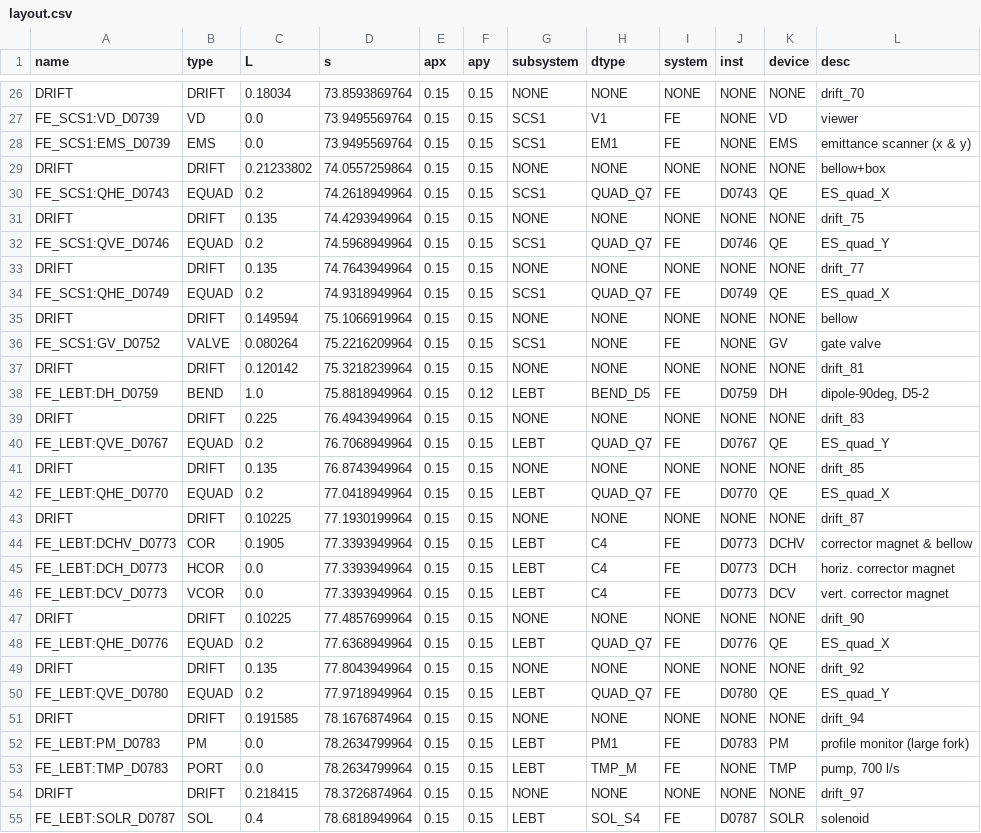
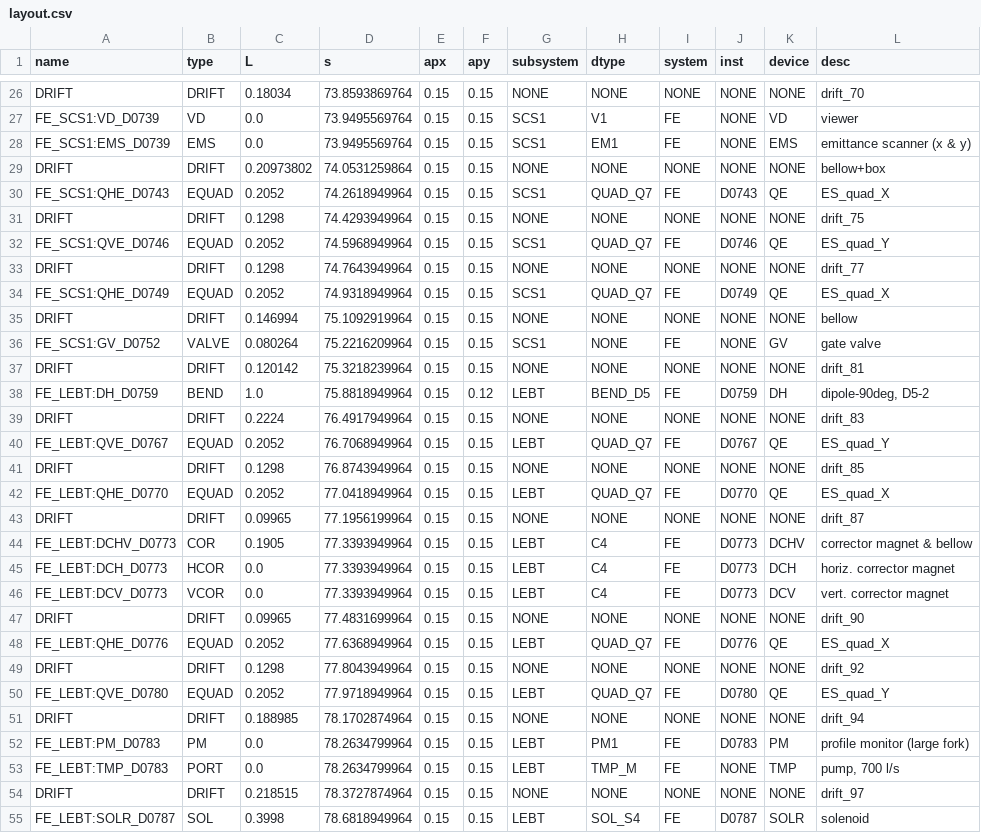
Before and after one commit to phantasy-project/phantasy, a CSV file: frib/LEBT/layout.csv, drawn as a sheet; only a part is shown, gaps mark what is left out; the diff covers the shown part only.

```diff
--- a/frib/LEBT/layout.csv
+++ b/frib/LEBT/layout.csv
@@ -28,9 +28,9 @@ FE_SCS1:VD_D0739,VD,0.0,73.9495569764,0.15,0.15,SCS1,V1,FE,NONE,VD,viewer
 FE_SCS1:EMS_D0739,EMS,0.0,73.9495569764,0.15,0.15,SCS1,EM1,FE,NONE,EMS,emittance scanner (x & y)
-DRIFT,DRIFT,0.21233802,74.0557259864,0.15,0.15,NONE,NONE,NONE,NONE,NONE,bellow+box
-FE_SCS1:QHE_D0743,EQUAD,0.2,74.2618949964,0.15,0.15,SCS1,QUAD_Q7,FE,D0743,QE,ES_quad_X
-DRIFT,DRIFT,0.135,74.4293949964,0.15,0.15,NONE,NONE,NONE,NONE,NONE,drift_75
-FE_SCS1:QVE_D0746,EQUAD,0.2,74.5968949964,0.15,0.15,SCS1,QUAD_Q7,FE,D0746,QE,ES_quad_Y
-DRIFT,DRIFT,0.135,74.7643949964,0.15,0.15,NONE,NONE,NONE,NONE,NONE,drift_77
-FE_SCS1:QHE_D0749,EQUAD,0.2,74.9318949964,0.15,0.15,SCS1,QUAD_Q7,FE,D0749,QE,ES_quad_X
-DRIFT,DRIFT,0.149594,75.1066919964,0.15,0.15,NONE,NONE,NONE,NONE,NONE,bellow
+DRIFT,DRIFT,0.20973802,74.0531259864,0.15,0.15,NONE,NONE,NONE,NONE,NONE,bellow+box
+FE_SCS1:QHE_D0743,EQUAD,0.2052,74.2618949964,0.15,0.15,SCS1,QUAD_Q7,FE,D0743,QE,ES_quad_X
+DRIFT,DRIFT,0.1298,74.4293949964,0.15,0.15,NONE,NONE,NONE,NONE,NONE,drift_75
+FE_SCS1:QVE_D0746,EQUAD,0.2052,74.5968949964,0.15,0.15,SCS1,QUAD_Q7,FE,D0746,QE,ES_quad_Y
+DRIFT,DRIFT,0.1298,74.7643949964,0.15,0.15,NONE,NONE,NONE,NONE,NONE,drift_77
+FE_SCS1:QHE_D0749,EQUAD,0.2052,74.9318949964,0.15,0.15,SCS1,QUAD_Q7,FE,D0749,QE,ES_quad_X
+DRIFT,DRIFT,0.146994,75.1092919964,0.15,0.15,NONE,NONE,NONE,NONE,NONE,bellow
 FE_SCS1:GV_D0752,VALVE,0.080264,75.2216209964,0.15,0.15,SCS1,NONE,FE,NONE,GV,gate valve
@@ -38,7 +38,7 @@ DRIFT,DRIFT,0.120142,75.3218239964,0.15,0.15,NONE,NONE,NONE,NONE,NONE,drift_81
 FE_LEBT:DH_D0759,BEND,1.0,75.8818949964,0.15,0.12,LEBT,BEND_D5,FE,D0759,DH,"dipole-90deg, D5-2"
-DRIFT,DRIFT,0.225,76.4943949964,0.15,0.15,NONE,NONE,NONE,NONE,NONE,drift_83
-FE_LEBT:QVE_D0767,EQUAD,0.2,76.7068949964,0.15,0.15,LEBT,QUAD_Q7,FE,D0767,QE,ES_quad_Y
-DRIFT,DRIFT,0.135,76.8743949964,0.15,0.15,NONE,NONE,NONE,NONE,NONE,drift_85
-FE_LEBT:QHE_D0770,EQUAD,0.2,77.0418949964,0.15,0.15,LEBT,QUAD_Q7,FE,D0770,QE,ES_quad_X
-DRIFT,DRIFT,0.10225,77.1930199964,0.15,0.15,NONE,NONE,NONE,NONE,NONE,drift_87
+DRIFT,DRIFT,0.2224,76.4917949964,0.15,0.15,NONE,NONE,NONE,NONE,NONE,drift_83
+FE_LEBT:QVE_D0767,EQUAD,0.2052,76.7068949964,0.15,0.15,LEBT,QUAD_Q7,FE,D0767,QE,ES_quad_Y
+DRIFT,DRIFT,0.1298,76.8743949964,0.15,0.15,NONE,NONE,NONE,NONE,NONE,drift_85
+FE_LEBT:QHE_D0770,EQUAD,0.2052,77.0418949964,0.15,0.15,LEBT,QUAD_Q7,FE,D0770,QE,ES_quad_X
+DRIFT,DRIFT,0.09965,77.1956199964,0.15,0.15,NONE,NONE,NONE,NONE,NONE,drift_87
 FE_LEBT:DCHV_D0773,COR,0.1905,77.3393949964,0.15,0.15,LEBT,C4,FE,D0773,DCHV,corrector magnet & bellow
@@ -46,10 +46,10 @@ FE_LEBT:DCH_D0773,HCOR,0.0,77.3393949964,0.15,0.15,LEBT,C4,FE,D0773,DCH,horiz. c
 FE_LEBT:DCV_D0773,VCOR,0.0,77.3393949964,0.15,0.15,LEBT,C4,FE,D0773,DCV,vert. corrector magnet
-DRIFT,DRIFT,0.10225,77.4857699964,0.15,0.15,NONE,NONE,NONE,NONE,NONE,drift_90
-FE_LEBT:QHE_D0776,EQUAD,0.2,77.6368949964,0.15,0.15,LEBT,QUAD_Q7,FE,D0776,QE,ES_quad_X
-DRIFT,DRIFT,0.135,77.8043949964,0.15,0.15,NONE,NONE,NONE,NONE,NONE,drift_92
-FE_LEBT:QVE_D0780,EQUAD,0.2,77.9718949964,0.15,0.15,LEBT,QUAD_Q7,FE,D0780,QE,ES_quad_Y
-DRIFT,DRIFT,0.191585,78.1676874964,0.15,0.15,NONE,NONE,NONE,NONE,NONE,drift_94
+DRIFT,DRIFT,0.09965,77.4831699964,0.15,0.15,NONE,NONE,NONE,NONE,NONE,drift_90
+FE_LEBT:QHE_D0776,EQUAD,0.2052,77.6368949964,0.15,0.15,LEBT,QUAD_Q7,FE,D0776,QE,ES_quad_X
+DRIFT,DRIFT,0.1298,77.8043949964,0.15,0.15,NONE,NONE,NONE,NONE,NONE,drift_92
+FE_LEBT:QVE_D0780,EQUAD,0.2052,77.9718949964,0.15,0.15,LEBT,QUAD_Q7,FE,D0780,QE,ES_quad_Y
+DRIFT,DRIFT,0.188985,78.1702874964,0.15,0.15,NONE,NONE,NONE,NONE,NONE,drift_94
 FE_LEBT:PM_D0783,PM,0.0,78.2634799964,0.15,0.15,LEBT,PM1,FE,D0783,PM,profile monitor (large fork)
 FE_LEBT:TMP_D0783,PORT,0.0,78.2634799964,0.15,0.15,LEBT,TMP_M,FE,NONE,TMP,"pump, 700 l/s"
-DRIFT,DRIFT,0.218415,78.3726874964,0.15,0.15,NONE,NONE,NONE,NONE,NONE,drift_97
-FE_LEBT:SOLR_D0787,SOL,0.4,78.6818949964,0.15,0.15,LEBT,SOL_S4,FE,D0787,SOLR,solenoid
+DRIFT,DRIFT,0.218515,78.3727874964,0.15,0.15,NONE,NONE,NONE,NONE,NONE,drift_97
+FE_LEBT:SOLR_D0787,SOL,0.3998,78.6818949964,0.15,0.15,LEBT,SOL_S4,FE,D0787,SOLR,solenoid
```
Also changed, not shown: 72 edited cells elsewhere in this file, frib/LEBT/channels.csv, 1 other file.
